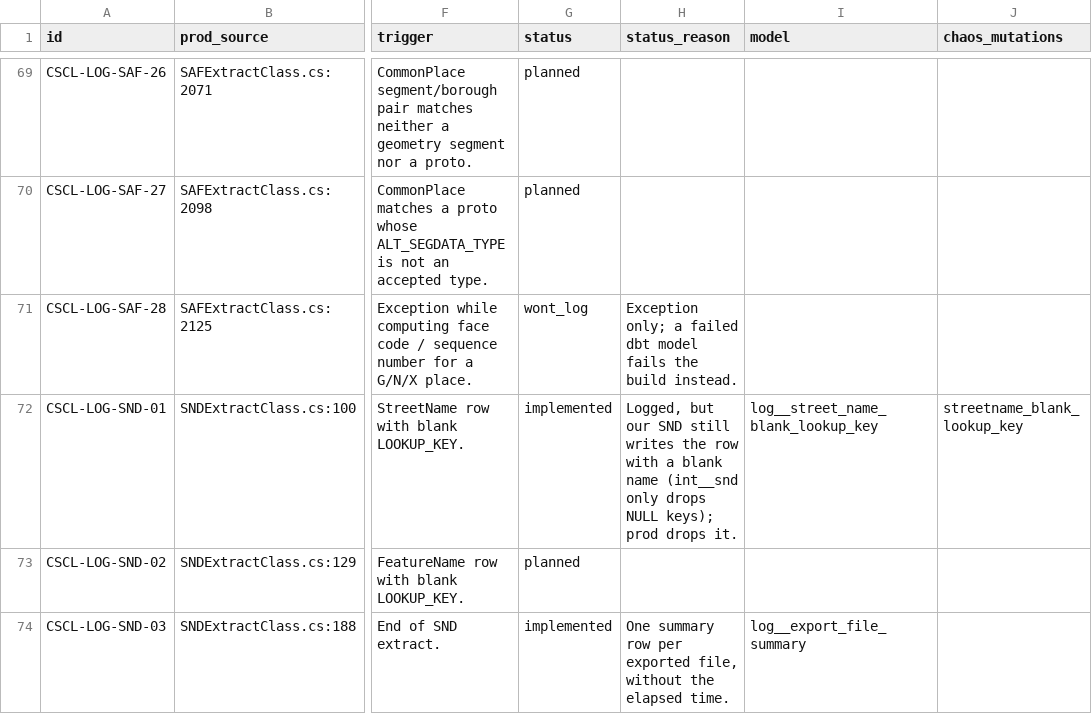
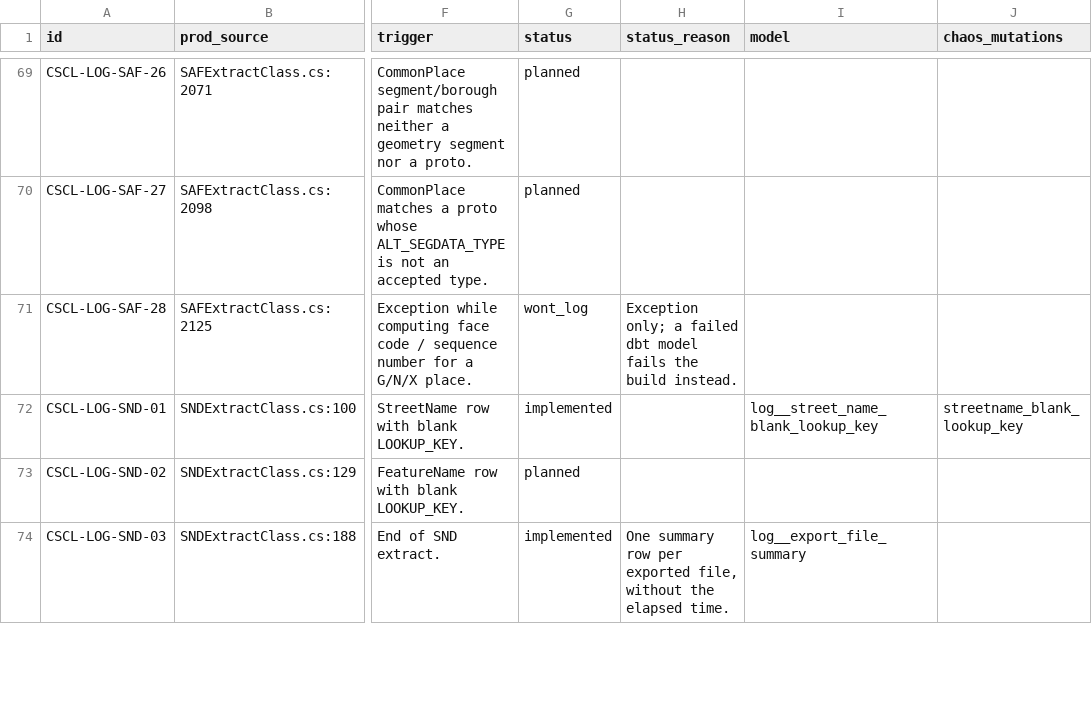
Before and after one commit to NYCPlanning/data-engineering, a CSV file: products/cscl/seeds/log_messages.csv, drawn as a sheet; only a part is shown, gaps mark what is left out; the diff covers the shown part only; the diff names each change by its address in the sheet, - before the commit and + after, or states it on an @@ line.

Commit message:
CSCL: drop SND/Enders blank-key and RPL missing-roadbed rows like prod; LION-08 center falls back to midpoint
Chaos: check dropped records in SND, Enders and RPL, and pick dropped or moved
centerlines whose removal doesn't turn a neighbour into a dead end.

```diff
--- a/products/cscl/seeds/log_messages.csv
+++ b/products/cscl/seeds/log_messages.csv
-H72 (status_reason): Logged, but our SND still writes the row with a blank name (int__snd only drops NULL keys); prod drops it.
+H72 (status_reason): (empty)
```
Also changed, not shown: 3 edited cells elsewhere in this file, 11 other files.
